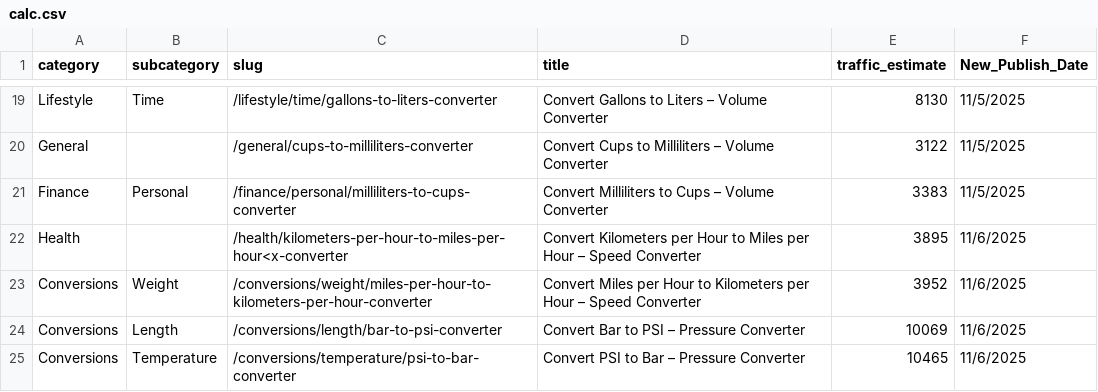
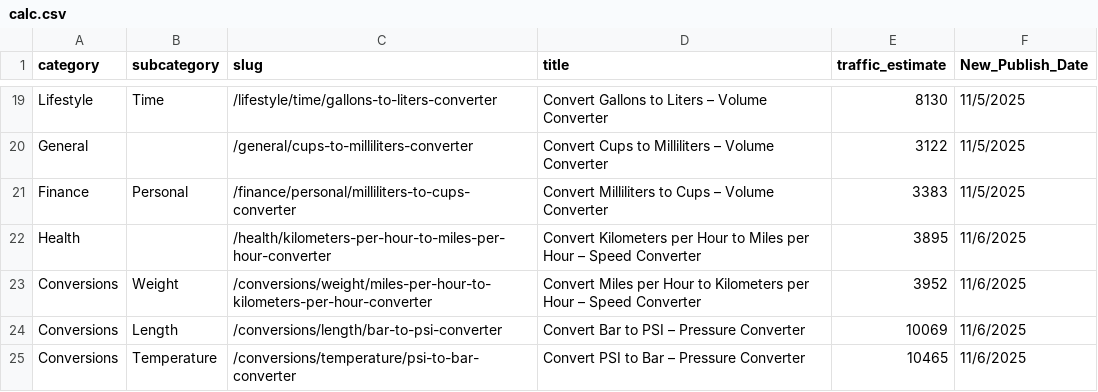
Before and after one commit to robertmain53/quantus2, a CSV file: data/calc.csv, drawn as a sheet; only a part is shown, gaps mark what is left out.

```diff
--- a/data/calc.csv
+++ b/data/calc.csv
@@ -21,3 +21,3 @@ General,,/general/cups-to-milliliters-converter,Convert Cups to Milliliters –
 Finance,Personal,/finance/personal/milliliters-to-cups-converter,Convert Milliliters to Cups – Volume Converter,3383,11/5/2025
-Health,,/health/kilometers-per-hour-to-miles-per-hour<x-converter,Convert Kilometers per Hour to Miles per Hour – Speed Converter,3895,11/6/2025
+Health,,/health/kilometers-per-hour-to-miles-per-hour-converter,Convert Kilometers per Hour to Miles per Hour – Speed Converter,3895,11/6/2025
 Conversions,Weight,/conversions/weight/miles-per-hour-to-kilometers-per-hour-converter,Convert Miles per Hour to Kilometers per Hour – Speed Converter,3952,11/6/2025
```
